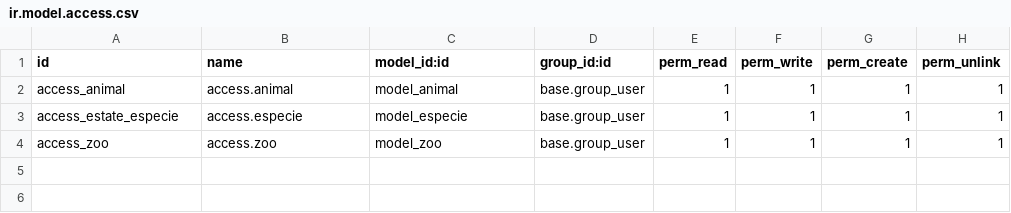
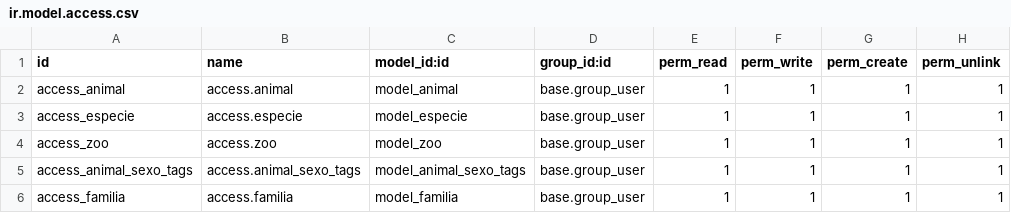
Before and after one commit to AndreuSempere/Projecte-2a-Avaluaci-SGE, a CSV file: zoo/security/ir.model.access.csv, drawn as a sheet.

```diff
--- a/zoo/security/ir.model.access.csv
+++ b/zoo/security/ir.model.access.csv
@@ -2,3 +2,5 @@
 "access_animal","access.animal","model_animal","base.group_user",1,1,1,1
-"access_estate_especie","access.especie","model_especie","base.group_user",1,1,1,1
+"access_especie","access.especie","model_especie","base.group_user",1,1,1,1
 "access_zoo","access.zoo","model_zoo","base.group_user",1,1,1,1
+"access_animal_sexo_tags","access.animal_sexo_tags","model_animal_sexo_tags","base.group_user",1,1,1,1
+"access_familia","access.familia","model_familia","base.group_user",1,1,1,1
```
Also changed, not shown: 13 other files.
